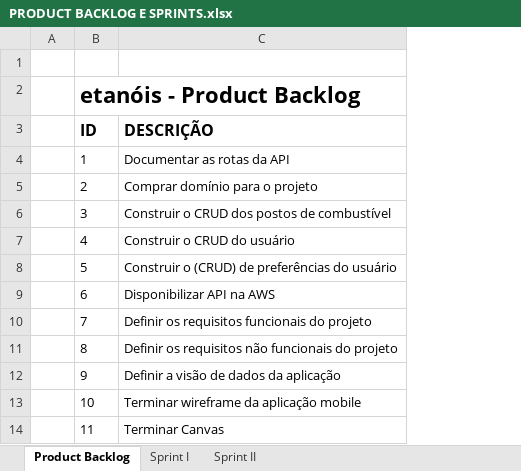
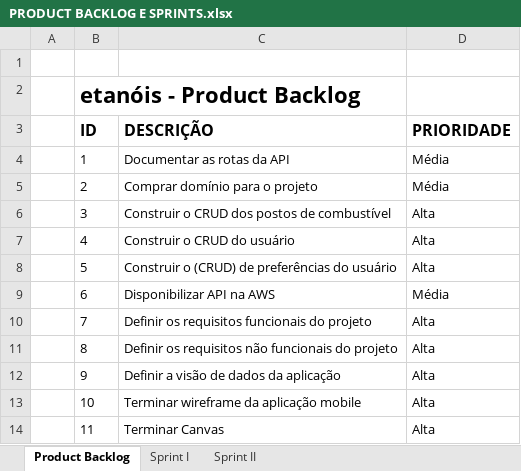
Before and after one commit to mateusjbarbosa/fai.etanois.docs, an Excel workbook: docs/projeto-final/pfc/apendices/APÊNDICE B - PRODUCT BACKLOG E SPRINTS/PRODUCT BACKLOG E SPRINTS.xlsx, sheet Product Backlog, drawn as a sheet; only a part is shown; values as stored, in another font and other column widths than the file's, no borders; the diff names each change by its address in the sheet, - before the commit and + after, or states it on an @@ line.

```diff
--- a/docs/projeto-final/pfc/apendices/APÊNDICE B - PRODUCT BACKLOG E SPRINTS/PRODUCT BACKLOG E SPRINTS.xlsx (sheet Product Backlog)
+++ b/docs/projeto-final/pfc/apendices/APÊNDICE B - PRODUCT BACKLOG E SPRINTS/PRODUCT BACKLOG E SPRINTS.xlsx (sheet Product Backlog)
+column D (PRIORIDADE), rows 4-14: Média | Média | Alta | Alta | Alta | Média | Alta | Alta | Alta | Alta | Alta
```
Also changed, not shown: sheet Sprint I, sheet Sprint II, 9 other files.
